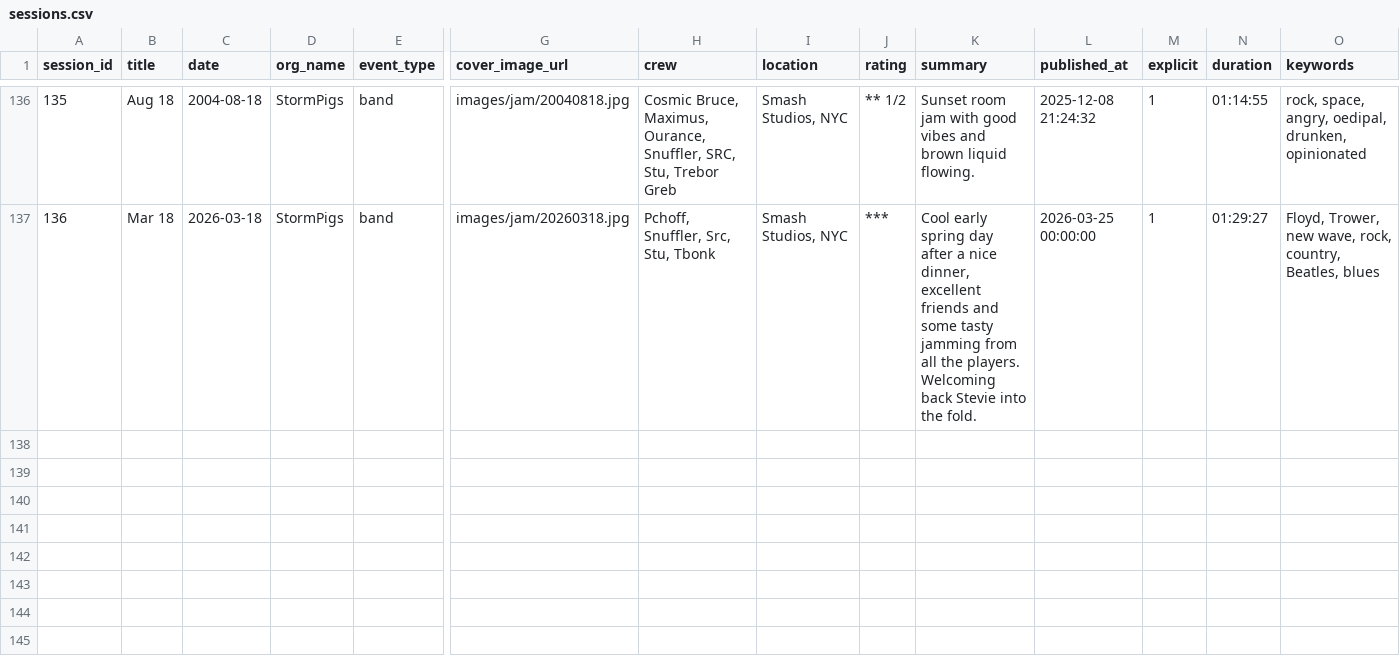
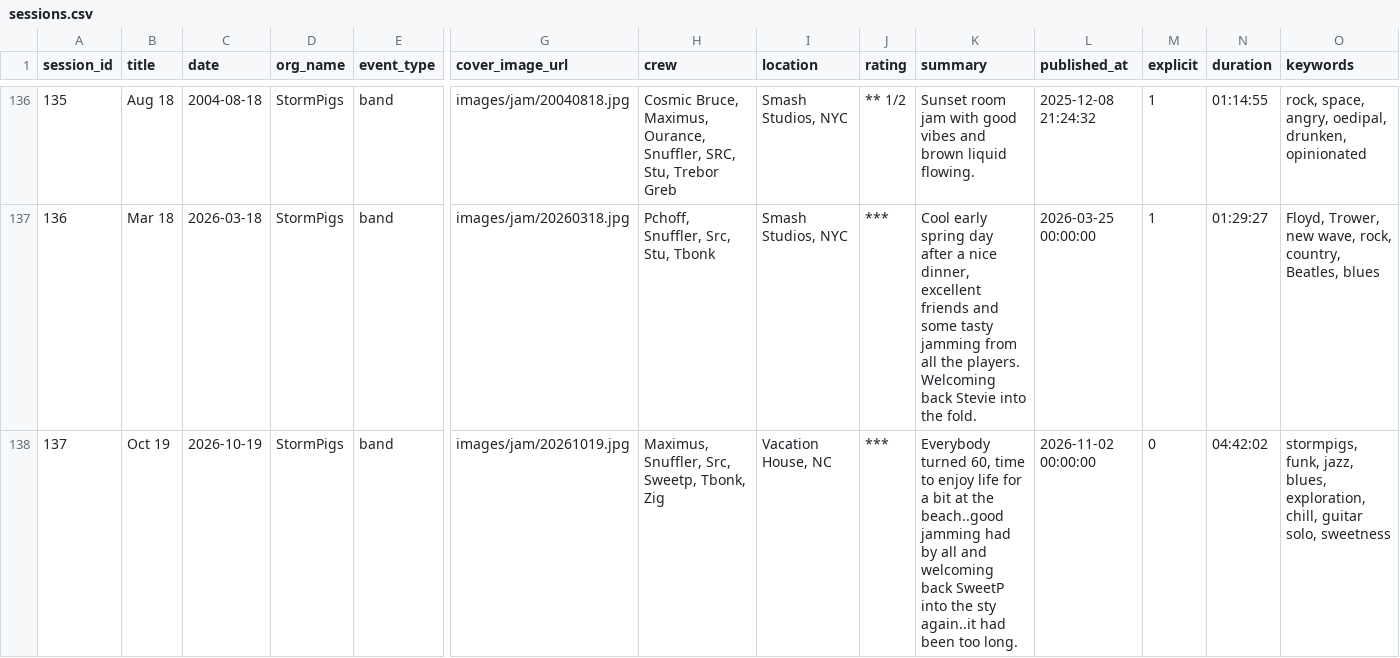
Before and after one commit to gighive/gighive, a CSV file: ansible/roles/docker/files/mysql/externalConfigs/prepped_csvs/full/sessions.csv, drawn as a sheet; only a part is shown, gaps mark what is left out; rows hold the shown columns only; the diff names each change by its address in the sheet, - before the commit and + after, or states it on an @@ line.

```diff
--- a/ansible/roles/docker/files/mysql/externalConfigs/prepped_csvs/full/sessions.csv
+++ b/ansible/roles/docker/files/mysql/externalConfigs/prepped_csvs/full/sessions.csv
+row 138: 137 | Oct 19 | 2026-10-19 | StormPigs | band | images/jam/20261019.jpg | Maximus, Snuffler, Src, Sweetp, Tbonk, Zig | Vacation House, NC | *** | Everybody turned 60, time to enjoy life for a bit at the beach..good jamming had by all and welcoming back SweetP into the sty again..it had been too long. | 2026-11-02 00:00:00 | 0 | 04:42:02 | stormpigs, funk, jazz, blues, exploration, chill, guitar solo, sweetness
```
Also changed, not shown: ansible/roles/docker/files/mysql/externalConfigs/prepped_csvs/full/event_participants.csv, ansible/roles/docker/files/mysql/externalConfigs/prepped_csvs/full/session_songs.csv, 4 other files.
